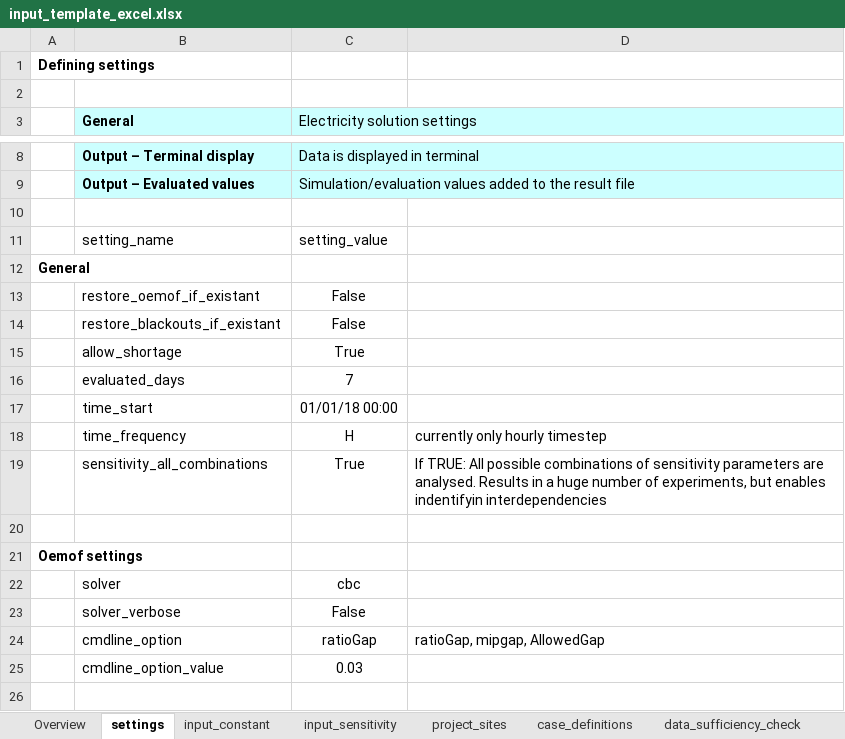
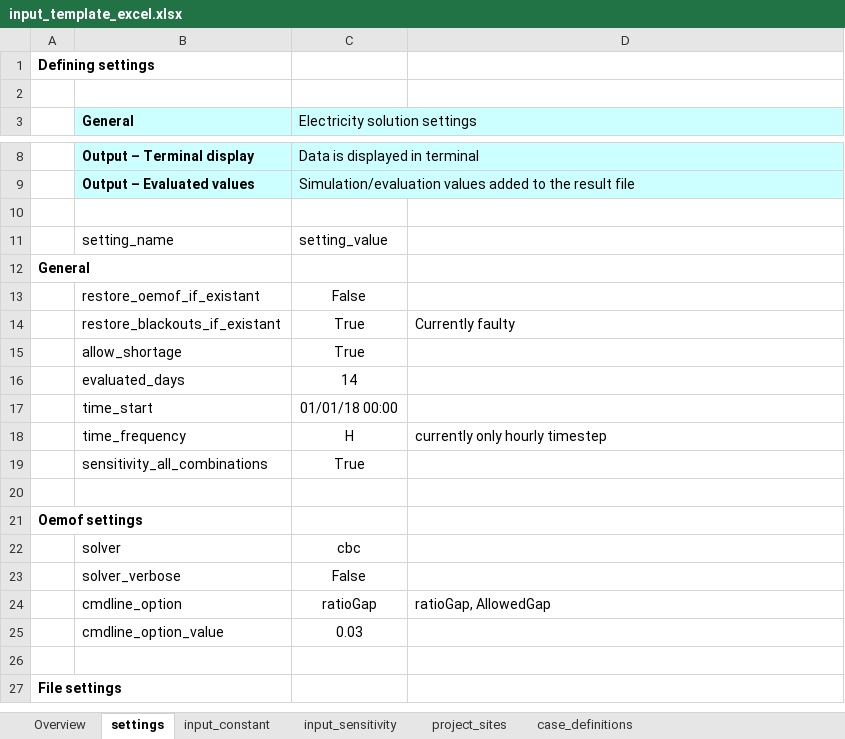
Before and after one commit to rl-institut/offgridders, an Excel workbook: inputs/input_template_excel.xlsx, sheet settings, drawn as a sheet; only a part is shown, gaps mark what is left out; the shorter side is filled out with more unchanged rows; values as stored, in another font and other column widths than the file's, no borders; the diff names each change by its address in the sheet, - before the commit and + after, or states it on an @@ line.

```diff
--- a/inputs/input_template_excel.xlsx (sheet settings)
+++ b/inputs/input_template_excel.xlsx (sheet settings)
-sheet tab: data_sufficiency_check
-C14 (Electricity solution settings): False
+C14 (Electricity solution settings): True
-D14: (empty)
+D14: Currently faulty
-C16 (Electricity solution settings): 7
+C16 (Electricity solution settings): 14
-D19: If TRUE: All possible combinations of sensitivity parameters are analysed. Results in a huge number of experiments, but enables indentifyin interdependencies
+D19: (empty)
-D24: ratioGap, mipgap, AllowedGap
+D24: ratioGap, AllowedGap
```
Also changed, not shown: sheet project_sites, sheet input_constant, sheet Overview, sheet case_definitions, 1 other file.
